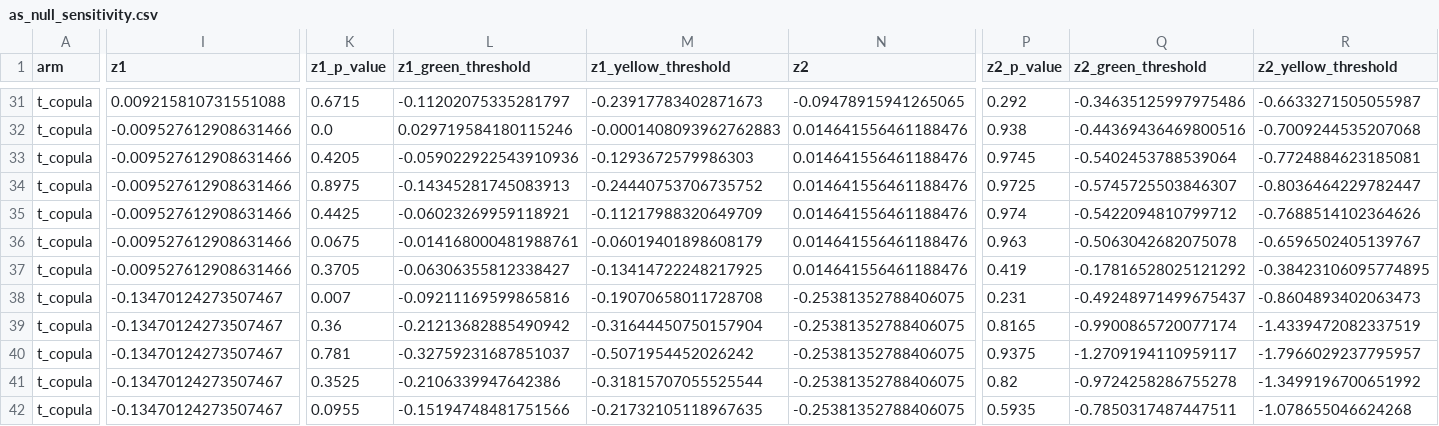
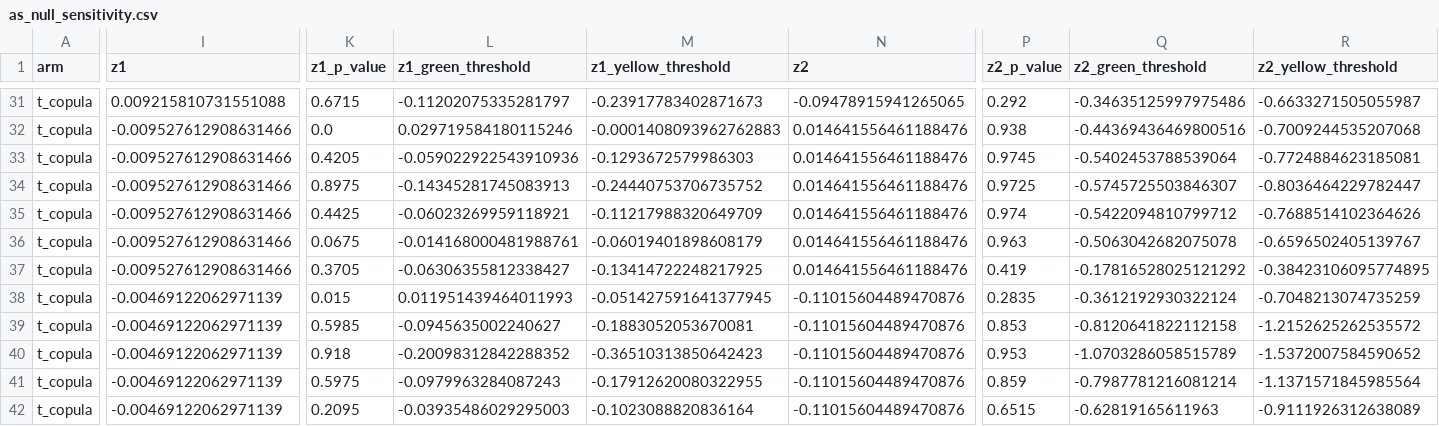
Before and after one commit to m-tanti/kwantil-research, a CSV file: analyses/var-backtest-tail-risk/experiments/factorial/t/as_null_sensitivity.csv, drawn as a sheet; only a part is shown, gaps mark what is left out; the diff covers the shown part only; the diff names each change by its address in the sheet, - before the commit and + after, or states it on an @@ line.

```diff
--- a/analyses/var-backtest-tail-risk/experiments/factorial/t/as_null_sensitivity.csv
+++ b/analyses/var-backtest-tail-risk/experiments/factorial/t/as_null_sensitivity.csv
-I38:I42 (z1): -0.13470124273507467
+I38:I42 (z1): -0.00469122062971139
-K38 (z1_p_value): 0.007
+K38 (z1_p_value): 0.015
-L38 (z1_green_threshold): -0.09211169599865816
+L38 (z1_green_threshold): 0.011951439464011993
-M38 (z1_yellow_threshold): -0.19070658011728708
+M38 (z1_yellow_threshold): -0.051427591641377945
-N38:N42 (z2): -0.25381352788406075
+N38:N42 (z2): -0.11015604489470876
-P38 (z2_p_value): 0.231
+P38 (z2_p_value): 0.2835
-Q38 (z2_green_threshold): -0.49248971499675437
+Q38 (z2_green_threshold): -0.3612192930322124
-R38 (z2_yellow_threshold): -0.8604893402063473
+R38 (z2_yellow_threshold): -0.7048213074735259
-K39 (z1_p_value): 0.36
+K39 (z1_p_value): 0.5985
-L39 (z1_green_threshold): -0.21213682885490942
+L39 (z1_green_threshold): -0.0945635002240627
-M39 (z1_yellow_threshold): -0.31644450750157904
+M39 (z1_yellow_threshold): -0.1883052053670081
-P39 (z2_p_value): 0.8165
+P39 (z2_p_value): 0.853
-Q39 (z2_green_threshold): -0.9900865720077174
+Q39 (z2_green_threshold): -0.8120641822112158
-R39 (z2_yellow_threshold): -1.4339472082337519
+R39 (z2_yellow_threshold): -1.2152625262535572
-K40 (z1_p_value): 0.781
+K40 (z1_p_value): 0.918
-L40 (z1_green_threshold): -0.32759231687851037
+L40 (z1_green_threshold): -0.20098312842288352
-M40 (z1_yellow_threshold): -0.5071954452026242
+M40 (z1_yellow_threshold): -0.36510313850642423
-P40 (z2_p_value): 0.9375
+P40 (z2_p_value): 0.953
-Q40 (z2_green_threshold): -1.2709194110959117
+Q40 (z2_green_threshold): -1.0703286058515789
-R40 (z2_yellow_threshold): -1.7966029237795957
+R40 (z2_yellow_threshold): -1.5372007584590652
-K41 (z1_p_value): 0.3525
+K41 (z1_p_value): 0.5975
-L41 (z1_green_threshold): -0.2106339947642386
+L41 (z1_green_threshold): -0.0979963284087243
-M41 (z1_yellow_threshold): -0.31815707055525544
+M41 (z1_yellow_threshold): -0.17912620080322955
-P41 (z2_p_value): 0.82
+P41 (z2_p_value): 0.859
-Q41 (z2_green_threshold): -0.9724258286755278
+Q41 (z2_green_threshold): -0.7987781216081214
-R41 (z2_yellow_threshold): -1.3499196700651992
+R41 (z2_yellow_threshold): -1.1371571845985564
-K42 (z1_p_value): 0.0955
+K42 (z1_p_value): 0.2095
-L42 (z1_green_threshold): -0.15194748481751566
+L42 (z1_green_threshold): -0.03935486029295003
-M42 (z1_yellow_threshold): -0.21732105118967635
+M42 (z1_yellow_threshold): -0.1023088820836164
-P42 (z2_p_value): 0.5935
+P42 (z2_p_value): 0.6515
-Q42 (z2_green_threshold): -0.7850317487447511
+Q42 (z2_green_threshold): -0.62819165611963
-R42 (z2_yellow_threshold): -1.078655046624268
+R42 (z2_yellow_threshold): -0.9111926312638089
```
Also changed, not shown: 56 edited cells elsewhere in this file, analyses/var-backtest-tail-risk/experiments/factorial/gaussian/as_null_sensitivity.csv, analyses/var-backtest-tail-risk/output/summary.csv, 46 other files.
